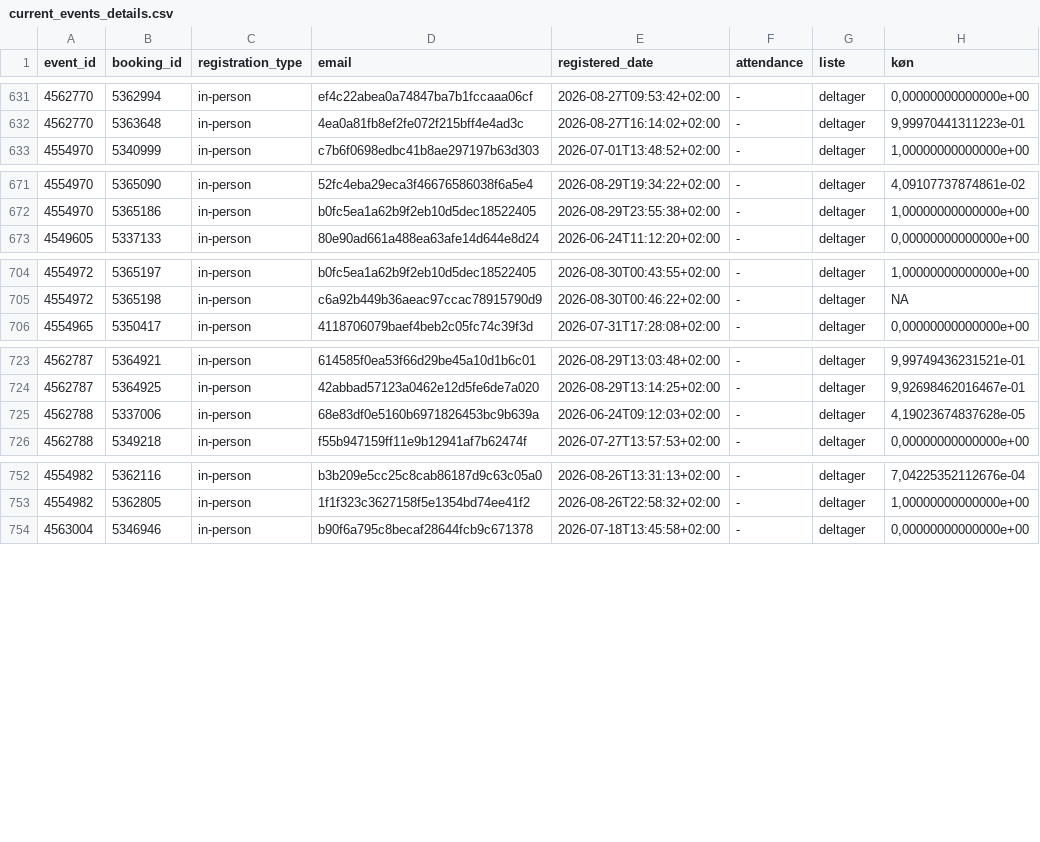
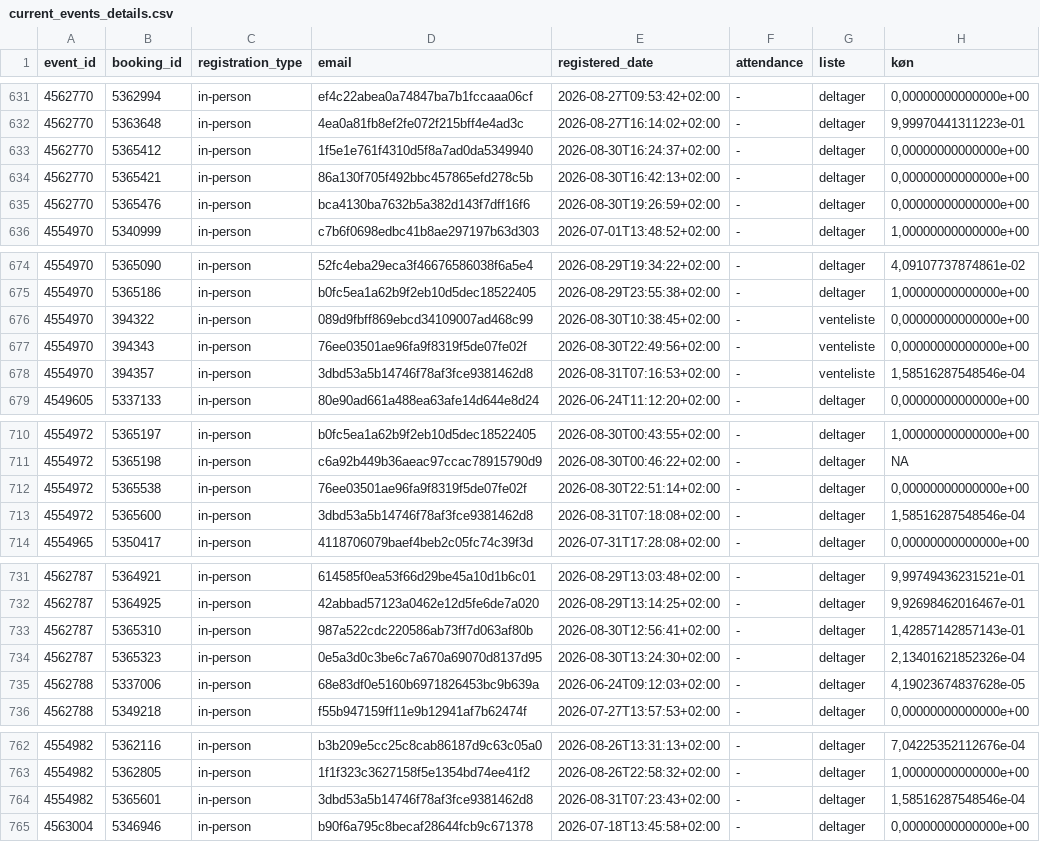
Before and after one commit to KUBDatalab/tal-og-data, a CSV file: data/event_data/current_events_details.csv, drawn as a sheet; only a part is shown, gaps mark what is left out; the diff covers the shown part only.

```diff
--- a/data/event_data/current_events_details.csv
+++ b/data/event_data/current_events_details.csv
@@ -632,2 +632,5 @@ event_id;booking_id;registration_type;email;registered_date;attendance;liste;kø
 4562770;5363648;in-person;4ea0a81fb8ef2fe072f215bff4e4ad3c;2026-08-27T16:14:02+02:00;-;deltager;9,99970441311223e-01
+4562770;5365412;in-person;1f5e1e761f4310d5f8a7ad0da5349940;2026-08-30T16:24:37+02:00;-;deltager;0,00000000000000e+00
+4562770;5365421;in-person;86a130f705f492bbc457865efd278c5b;2026-08-30T16:42:13+02:00;-;deltager;0,00000000000000e+00
+4562770;5365476;in-person;bca4130ba7632b5a382d143f7dff16f6;2026-08-30T19:26:59+02:00;-;deltager;0,00000000000000e+00
 4554970;5340999;in-person;c7b6f0698edbc41b8ae297197b63d303;2026-07-01T13:48:52+02:00;-;deltager;1,00000000000000e+00
@@ -672,2 +675,5 @@ event_id;booking_id;registration_type;email;registered_date;attendance;liste;kø
 4554970;5365186;in-person;b0fc5ea1a62b9f2eb10d5dec18522405;2026-08-29T23:55:38+02:00;-;deltager;1,00000000000000e+00
+4554970;394322;in-person;089d9fbff869ebcd34109007ad468c99;2026-08-30T10:38:45+02:00;-;venteliste;0,00000000000000e+00
+4554970;394343;in-person;76ee03501ae96fa9f8319f5de07fe02f;2026-08-30T22:49:56+02:00;-;venteliste;0,00000000000000e+00
+4554970;394357;in-person;3dbd53a5b14746f78af3fce9381462d8;2026-08-31T07:16:53+02:00;-;venteliste;1,58516287548546e-04
 4549605;5337133;in-person;80e90ad661a488ea63afe14d644e8d24;2026-06-24T11:12:20+02:00;-;deltager;0,00000000000000e+00
@@ -705,2 +711,4 @@ event_id;booking_id;registration_type;email;registered_date;attendance;liste;kø
 4554972;5365198;in-person;c6a92b449b36aeac97ccac78915790d9;2026-08-30T00:46:22+02:00;-;deltager;NA
+4554972;5365538;in-person;76ee03501ae96fa9f8319f5de07fe02f;2026-08-30T22:51:14+02:00;-;deltager;0,00000000000000e+00
+4554972;5365600;in-person;3dbd53a5b14746f78af3fce9381462d8;2026-08-31T07:18:08+02:00;-;deltager;1,58516287548546e-04
 4554965;5350417;in-person;4118706079baef4beb2c05fc74c39f3d;2026-07-31T17:28:08+02:00;-;deltager;0,00000000000000e+00
@@ -724,2 +732,4 @@ event_id;booking_id;registration_type;email;registered_date;attendance;liste;kø
 4562787;5364925;in-person;42abbad57123a0462e12d5fe6de7a020;2026-08-29T13:14:25+02:00;-;deltager;9,92698462016467e-01
+4562787;5365310;in-person;987a522cdc220586ab73ff7d063af80b;2026-08-30T12:56:41+02:00;-;deltager;1,42857142857143e-01
+4562787;5365323;in-person;0e5a3d0c3be6c7a670a69070d8137d95;2026-08-30T13:24:30+02:00;-;deltager;2,13401621852326e-04
 4562788;5337006;in-person;68e83df0e5160b6971826453bc9b639a;2026-06-24T09:12:03+02:00;-;deltager;4,19023674837628e-05
@@ -753,2 +763,3 @@ event_id;booking_id;registration_type;email;registered_date;attendance;liste;kø
 4554982;5362805;in-person;1f1f323c3627158f5e1354bd74ee41f2;2026-08-26T22:58:32+02:00;-;deltager;1,00000000000000e+00
+4554982;5365601;in-person;3dbd53a5b14746f78af3fce9381462d8;2026-08-31T07:23:43+02:00;-;deltager;1,58516287548546e-04
 4563004;5346946;in-person;b90f6a795c8becaf28644fcb9c671378;2026-07-18T13:45:58+02:00;-;deltager;0,00000000000000e+00
```
Also changed, not shown: 1 added row elsewhere in this file, data/event_data/aktuelt_events.csv, data/event_data/all_event_details.csv, 3 other files.
